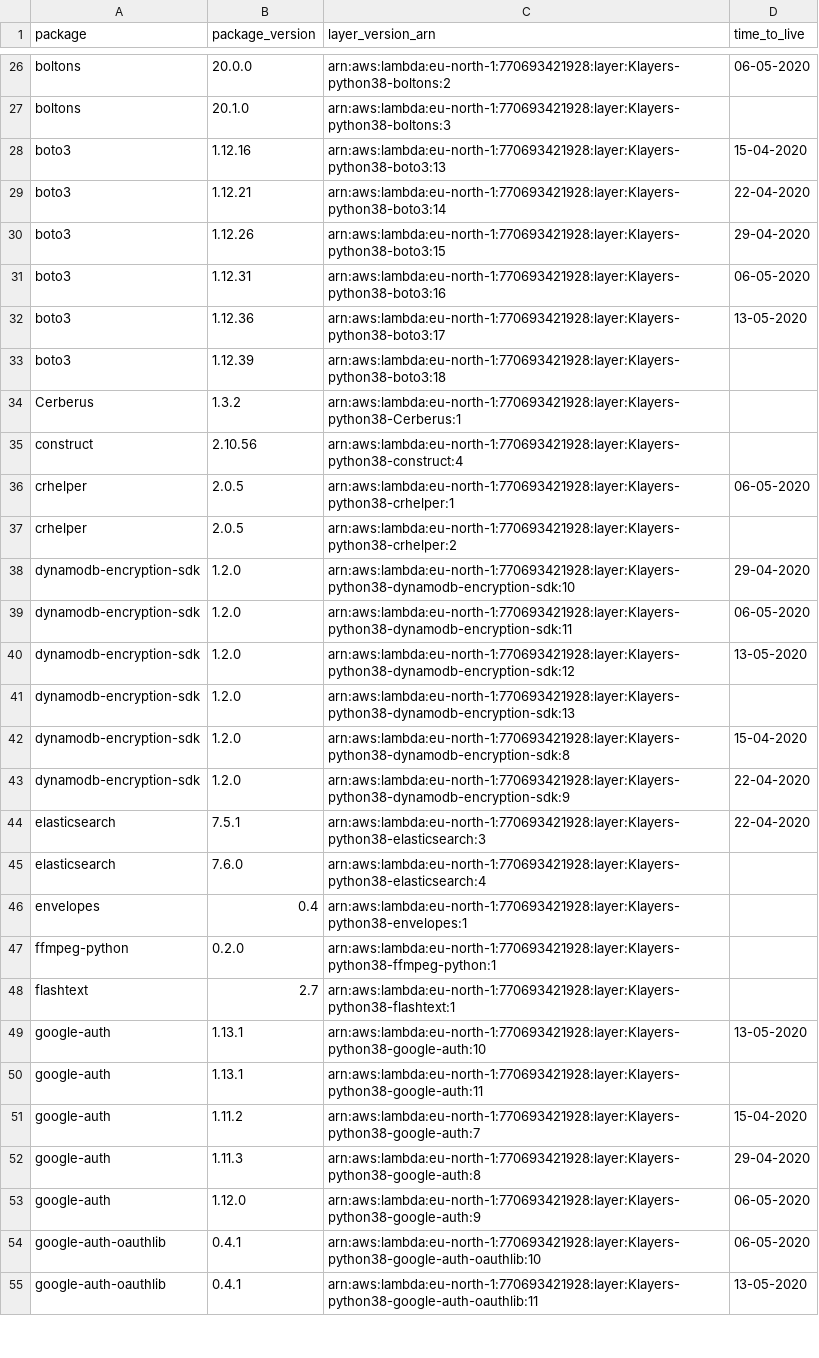
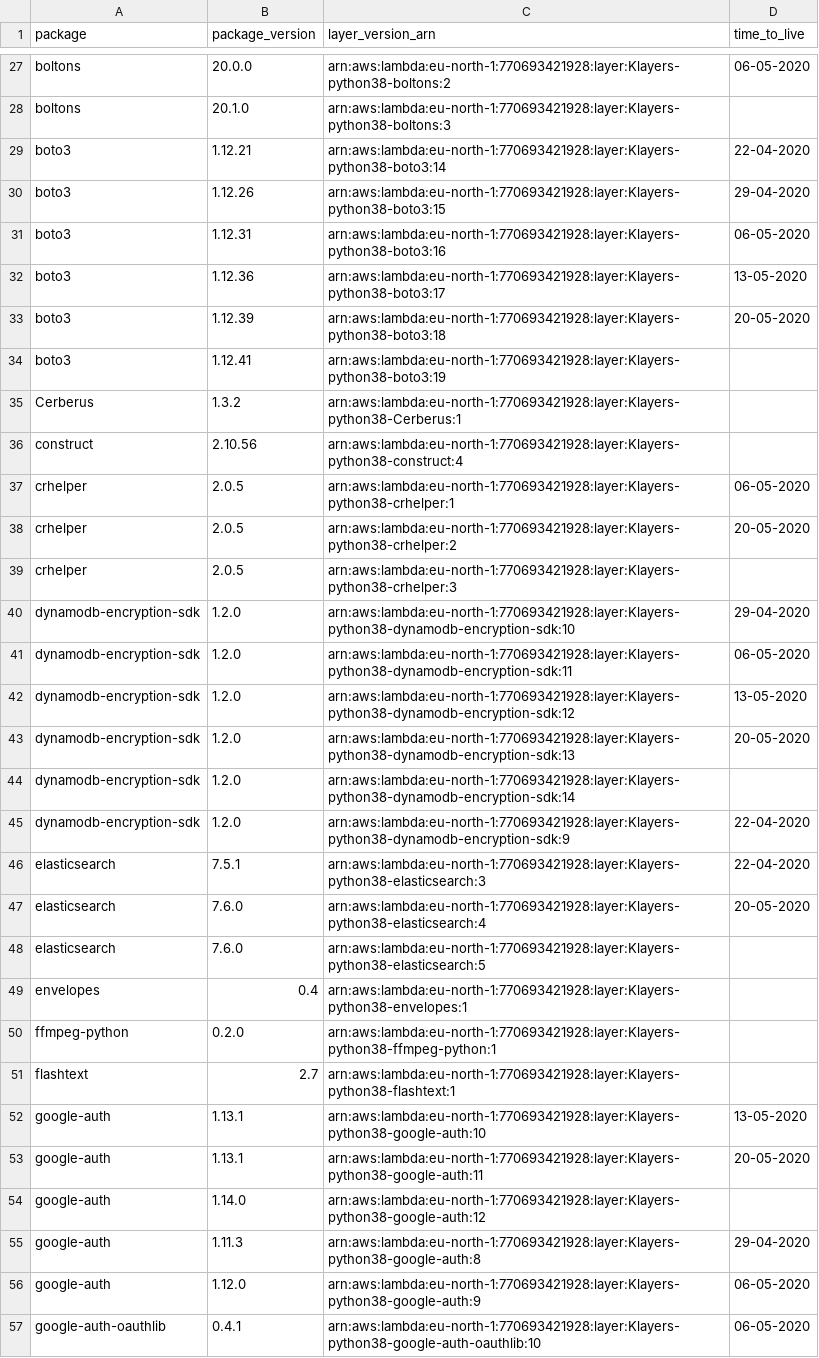
Before and after one commit to keithrozario/Klayers, a CSV file: deployments/python3.8/arns/eu-north-1.csv, drawn as a sheet; only a part is shown, gaps mark what is left out; the shorter side is filled out with more unchanged rows; the diff covers the shown part only.

```diff
--- a/deployments/python3.8/arns/eu-north-1.csv
+++ b/deployments/python3.8/arns/eu-north-1.csv
@@ -27,3 +28,2 @@ boltons,20.0.0,arn:aws:lambda:eu-north-1:770693421928:layer:Klayers-python38-bol
 boltons,20.1.0,arn:aws:lambda:eu-north-1:770693421928:layer:Klayers-python38-boltons:3,
-boto3,1.12.16,arn:aws:lambda:eu-north-1:770693421928:layer:Klayers-python38-boto3:13,15-04-2020
 boto3,1.12.21,arn:aws:lambda:eu-north-1:770693421928:layer:Klayers-python38-boto3:14,22-04-2020
@@ -32,3 +32,4 @@ boto3,1.12.31,arn:aws:lambda:eu-north-1:770693421928:layer:Klayers-python38-boto
 boto3,1.12.36,arn:aws:lambda:eu-north-1:770693421928:layer:Klayers-python38-boto3:17,13-05-2020
-boto3,1.12.39,arn:aws:lambda:eu-north-1:770693421928:layer:Klayers-python38-boto3:18,
+boto3,1.12.39,arn:aws:lambda:eu-north-1:770693421928:layer:Klayers-python38-boto3:18,20-05-2020
+boto3,1.12.41,arn:aws:lambda:eu-north-1:770693421928:layer:Klayers-python38-boto3:19,
 Cerberus,1.3.2,arn:aws:lambda:eu-north-1:770693421928:layer:Klayers-python38-Cerberus:1,
@@ -36,3 +37,4 @@ construct,2.10.56,arn:aws:lambda:eu-north-1:770693421928:layer:Klayers-python38-
 crhelper,2.0.5,arn:aws:lambda:eu-north-1:770693421928:layer:Klayers-python38-crhelper:1,06-05-2020
-crhelper,2.0.5,arn:aws:lambda:eu-north-1:770693421928:layer:Klayers-python38-crhelper:2,
+crhelper,2.0.5,arn:aws:lambda:eu-north-1:770693421928:layer:Klayers-python38-crhelper:2,20-05-2020
+crhelper,2.0.5,arn:aws:lambda:eu-north-1:770693421928:layer:Klayers-python38-crhelper:3,
 dynamodb-encryption-sdk,1.2.0,arn:aws:lambda:eu-north-1:770693421928:layer:Klayers-python38-dynamodb-encryption-sdk:10,29-04-2020
@@ -40,7 +42,8 @@ dynamodb-encryption-sdk,1.2.0,arn:aws:lambda:eu-north-1:770693421928:layer:Klaye
 dynamodb-encryption-sdk,1.2.0,arn:aws:lambda:eu-north-1:770693421928:layer:Klayers-python38-dynamodb-encryption-sdk:12,13-05-2020
-dynamodb-encryption-sdk,1.2.0,arn:aws:lambda:eu-north-1:770693421928:layer:Klayers-python38-dynamodb-encryption-sdk:13,
-dynamodb-encryption-sdk,1.2.0,arn:aws:lambda:eu-north-1:770693421928:layer:Klayers-python38-dynamodb-encryption-sdk:8,15-04-2020
+dynamodb-encryption-sdk,1.2.0,arn:aws:lambda:eu-north-1:770693421928:layer:Klayers-python38-dynamodb-encryption-sdk:13,20-05-2020
+dynamodb-encryption-sdk,1.2.0,arn:aws:lambda:eu-north-1:770693421928:layer:Klayers-python38-dynamodb-encryption-sdk:14,
 dynamodb-encryption-sdk,1.2.0,arn:aws:lambda:eu-north-1:770693421928:layer:Klayers-python38-dynamodb-encryption-sdk:9,22-04-2020
 elasticsearch,7.5.1,arn:aws:lambda:eu-north-1:770693421928:layer:Klayers-python38-elasticsearch:3,22-04-2020
-elasticsearch,7.6.0,arn:aws:lambda:eu-north-1:770693421928:layer:Klayers-python38-elasticsearch:4,
+elasticsearch,7.6.0,arn:aws:lambda:eu-north-1:770693421928:layer:Klayers-python38-elasticsearch:4,20-05-2020
+elasticsearch,7.6.0,arn:aws:lambda:eu-north-1:770693421928:layer:Klayers-python38-elasticsearch:5,
 envelopes,0.4,arn:aws:lambda:eu-north-1:770693421928:layer:Klayers-python38-envelopes:1,
@@ -49,4 +52,4 @@ flashtext,2.7,arn:aws:lambda:eu-north-1:770693421928:layer:Klayers-python38-flas
 google-auth,1.13.1,arn:aws:lambda:eu-north-1:770693421928:layer:Klayers-python38-google-auth:10,13-05-2020
-google-auth,1.13.1,arn:aws:lambda:eu-north-1:770693421928:layer:Klayers-python38-google-auth:11,
-google-auth,1.11.2,arn:aws:lambda:eu-north-1:770693421928:layer:Klayers-python38-google-auth:7,15-04-2020
+google-auth,1.13.1,arn:aws:lambda:eu-north-1:770693421928:layer:Klayers-python38-google-auth:11,20-05-2020
+google-auth,1.14.0,arn:aws:lambda:eu-north-1:770693421928:layer:Klayers-python38-google-auth:12,
 google-auth,1.11.3,arn:aws:lambda:eu-north-1:770693421928:layer:Klayers-python38-google-auth:8,29-04-2020
```
Also changed, not shown: 17 added rows, 10 removed rows and 23 edited cells elsewhere in this file, deployments/python3.8/arns/ap-east-1.csv, deployments/python3.8/arns/ap-south-1.csv, 37 other files.
